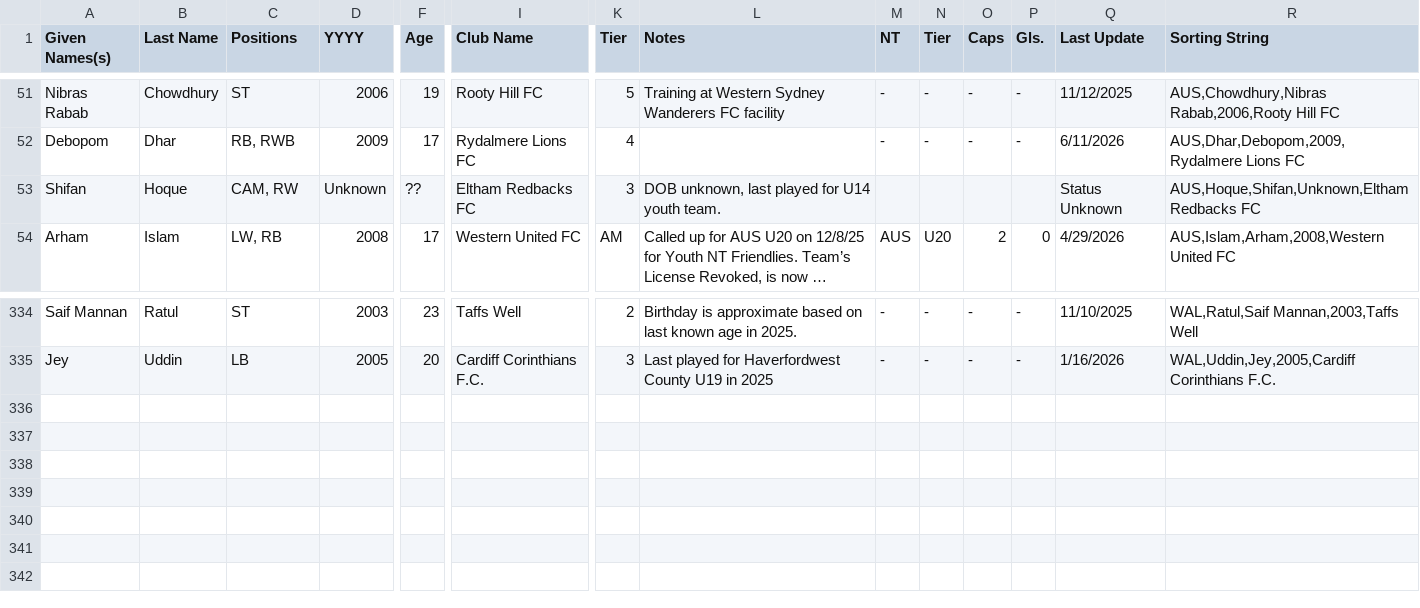
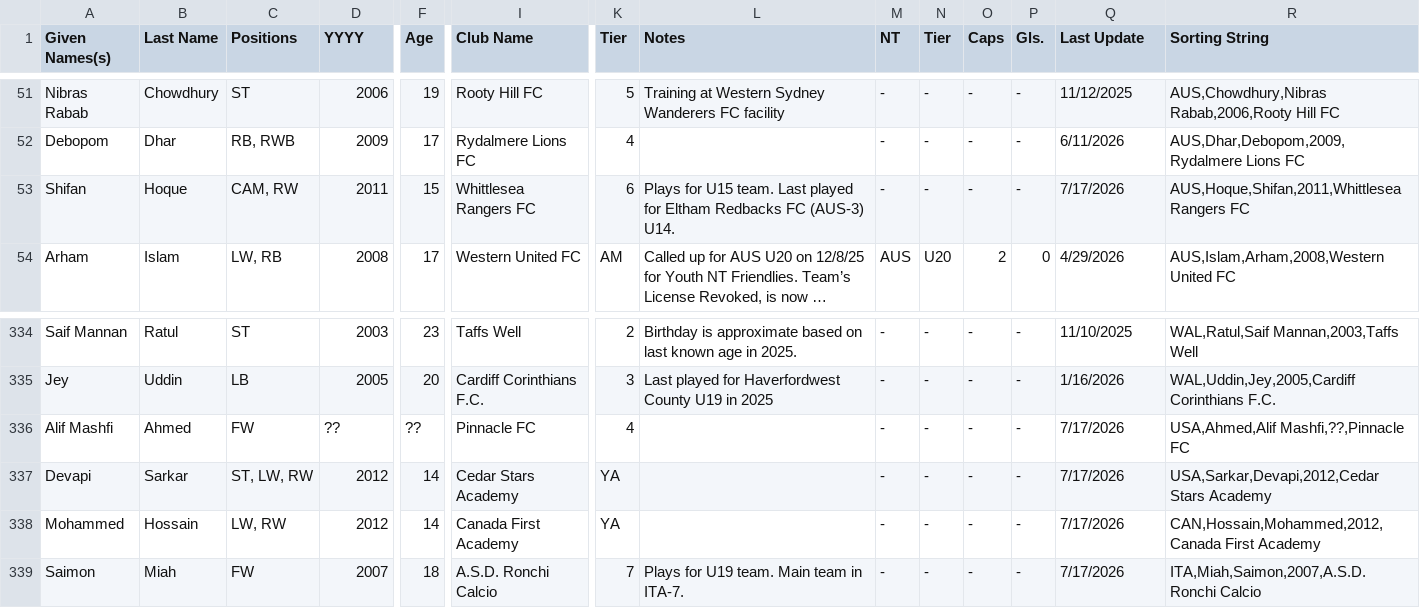
Before and after one commit to dr-shiffles/probashi-footballers, a CSV file: data/mens.csv, drawn as a sheet; only a part is shown, gaps mark what is left out; long unchanged cells end in …; rows hold the shown columns only; the diff names each change by its address in the sheet, - before the commit and + after, or states it on an @@ line.

Commit message:
Player add + update
🆕 New Players
    • Alif Mashfi Ahmed. Forward from USA, playing at Pinnacle FC (USA-4)
        ◦ Credit: @International_Pavel
    • Devapi Sarkar. 14 y/o Striker/Winger from USA, playing at Cedar Stars Academy
        ◦ Credit: @banglaballers
    • Moammed Hossain. 14 y/o Winger from Canada, playing at Canada Stars Academy.
        ◦ Credit: @banglaballers
    • Saimon Miah. 18 y/o Forward from Italy, playing for U19 team of A.S.D Ronchi Calcio. Parent club plays in the Italian 7th tier.
        ◦ Credit: @banglaballers
🔄 Player Updates
    • Shifan Haque. 15 y/o CAM/RW, moves to the U15 team of Whittlesea Rangers FC in Australia.
        ◦ Credit: @banglaballers

```diff
--- a/data/mens.csv
+++ b/data/mens.csv
-D53 (YYYY): Unknown
+D53 (YYYY): 2011
-F53 (Age): ??
+F53 (Age): 15
-I53 (Club Name): Eltham Redbacks FC
+I53 (Club Name): Whittlesea Rangers FC
-K53 (Tier): 3
+K53 (Tier): 6
-L53 (Notes): DOB unknown, last played for U14 youth team.
+L53 (Notes): Plays for U15 team. Last played for Eltham Redbacks FC (AUS-3) U14.
-M53 (NT): (empty)
+M53 (NT): -
-N53 (Tier): (empty)
+N53 (Tier): -
-O53 (Caps): (empty)
+O53 (Caps): -
-P53 (Gls.): (empty)
+P53 (Gls.): -
-Q53 (Last Update): Status Unknown
+Q53 (Last Update): 7/17/2026
-R53 (Sorting String): AUS,Hoque,Shifan,Unknown,Eltham Redbacks FC
+R53 (Sorting String): AUS,Hoque,Shifan,2011,Whittlesea Rangers FC
+row 336: Alif Mashfi | Ahmed | FW | ?? | ?? | Pinnacle FC | 4 |  | - | - | - | - | 7/17/2026 | USA,Ahmed,Alif Mashfi,??,Pinnacle FC
+row 337: Devapi | Sarkar | ST, LW, RW | 2012 | 14 | Cedar Stars Academy | YA |  | - | - | - | - | 7/17/2026 | USA,Sarkar,Devapi,2012,Cedar Stars Academy
+row 338: Mohammed | Hossain | LW, RW | 2012 | 14 | Canada First Academy | YA |  | - | - | - | - | 7/17/2026 | CAN,Hossain,Mohammed,2012,Canada First Academy
+row 339: Saimon | Miah | FW | 2007 | 18 | A.S.D. Ronchi Calcio | 7 | Plays for U19 team. Main team in ITA-7. | - | - | - | - | 7/17/2026 | ITA,Miah,Saimon,2007,A.S.D. Ronchi Calcio
```
